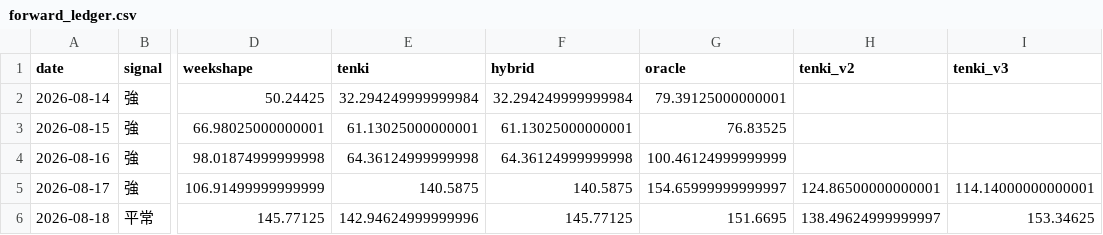
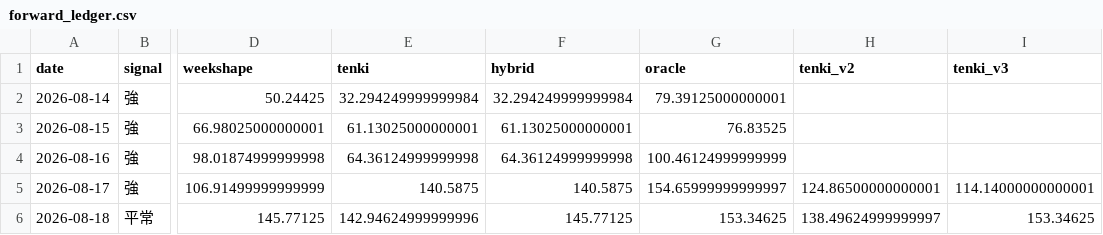
Before and after one commit to hsumiyoshi/lab, a CSV file: exp01_jepx/reports/forward_ledger.csv, drawn as a sheet; only a part is shown, gaps mark what is left out; the diff names each change by its address in the sheet, - before the commit and + after, or states it on an @@ line.

```diff
--- a/exp01_jepx/reports/forward_ledger.csv
+++ b/exp01_jepx/reports/forward_ledger.csv
-G6 (oracle): 151.6695
+G6 (oracle): 153.34625
```
Also changed, not shown: 7 other files.
